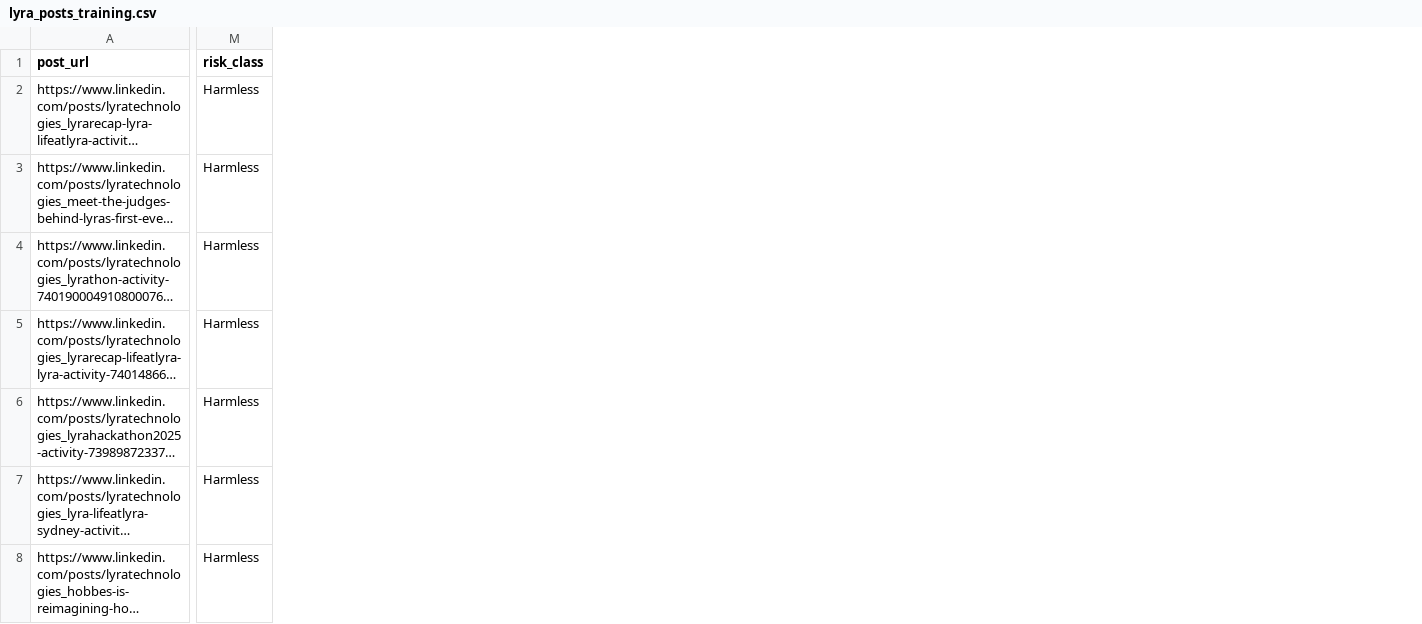
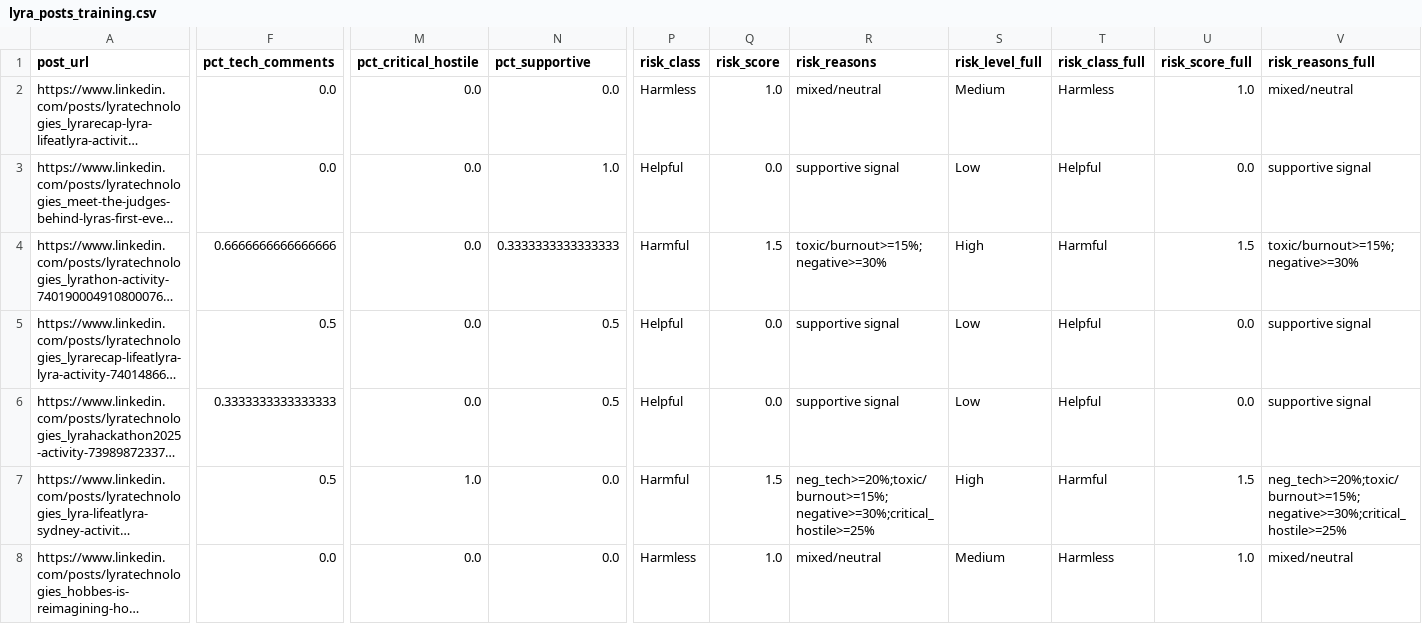
Before and after one commit to f1shyfang/lyra_hackathon, a CSV file: data/lyra_posts_training.csv, drawn as a sheet; only a part is shown, gaps mark what is left out; long unchanged cells end in …; addresses are those after the commit; the diff covers the shown part only; the diff names each change by its address in the sheet, - before the commit and + after, or states it on an @@ line.

```diff
--- a/data/lyra_posts_training.csv
+++ b/data/lyra_posts_training.csv
+column F (pct_tech_comments), rows 2-8: 0.0 | 0.0 | 0.6666666666666666 | 0.5 | 0.3333333333333333 | 0.5 | 0.0
+column M (pct_critical_hostile), rows 2-8: 0.0 | 0.0 | 0.0 | 0.0 | 0.0 | 1.0 | 0.0
+column N (pct_supportive), rows 2-8: 0.0 | 1.0 | 0.3333333333333333 | 0.5 | 0.5 | 0.0 | 0.0
+column Q (risk_score), rows 2-8: 1.0 | 0.0 | 1.5 | 0.0 | 0.0 | 1.5 | 1.0
+column R (risk_reasons), rows 2-8: mixed/neutral | supportive signal | toxic/burnout>=15%;negative>=30% | supportive signal | supportive signal | neg_tech>=20%;toxic/burnout>=15%;negative>=30%;critical_hostile>=25% | mixed/neutral
+column S (risk_level_full), rows 2-8: Medium | Low | High | Low | Low | High | Medium
+column T (risk_class_full), rows 2-8: Harmless | Helpful | Harmful | Helpful | Helpful | Harmful | Harmless
+column U (risk_score_full), rows 2-8: 1.0 | 0.0 | 1.5 | 0.0 | 0.0 | 1.5 | 1.0
+column V (risk_reasons_full), rows 2-8: mixed/neutral | supportive signal | toxic/burnout>=15%;negative>=30% | supportive signal | supportive signal | neg_tech>=20%;toxic/burnout>=15%;negative>=30%;critical_hostile>=25% | mixed/neutral
-P3 (risk_class): Harmless
+P3 (risk_class): Helpful
-P4 (risk_class): Harmless
+P4 (risk_class): Harmful
-P5:P6 (risk_class): Harmless
+P5:P6 (risk_class): Helpful
-P7 (risk_class): Harmless
+P7 (risk_class): Harmful
```
Also changed, not shown: 5 added columns and 105 edited cells elsewhere in this file, data/microsoft_posts_training.csv, 57 other files.
